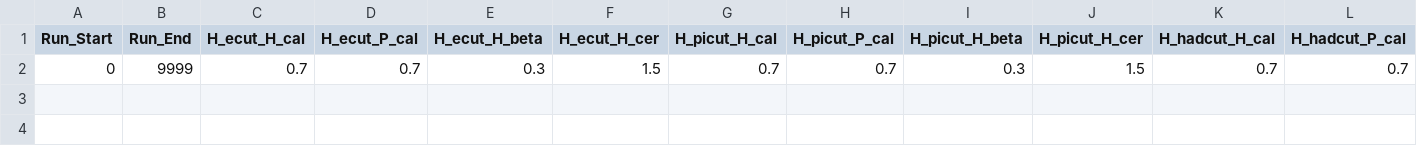
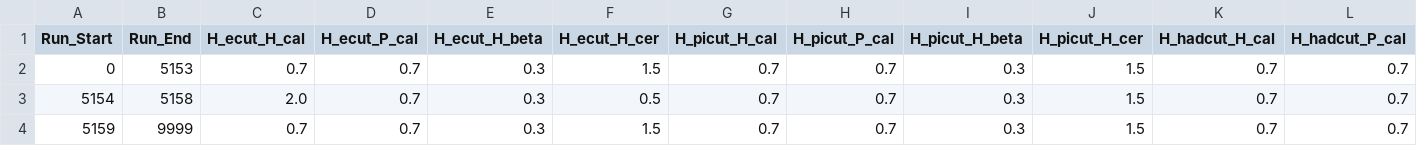
Before and after one commit to vijay253/UTIL_KAONLT, a CSV file: DB/PARAM/PID_Parameters.csv, drawn as a sheet; only a part is shown; rows hold the shown columns only; the diff names each change by its address in the sheet, - before the commit and + after, or states it on an @@ line.

Commit message:
Merged in Richard's updates to kaonlt.py. New misc cuts+param file. Modified exisiting scripts to work with new changes in most places

```diff
--- a/DB/PARAM/PID_Parameters.csv
+++ b/DB/PARAM/PID_Parameters.csv
-B2 (Run_End): 9999
+B2 (Run_End): 5153
+row 3: 5154 | 5158 | 2.0 | 0.7 | 0.3 | 0.5 | 0.7 | 0.7 | 0.3 | 1.5 | 0.7 | 0.7
+row 4: 5159 | 9999 | 0.7 | 0.7 | 0.3 | 1.5 | 0.7 | 0.7 | 0.3 | 1.5 | 0.7 | 0.7
```
Also changed, not shown: 19 other files.
